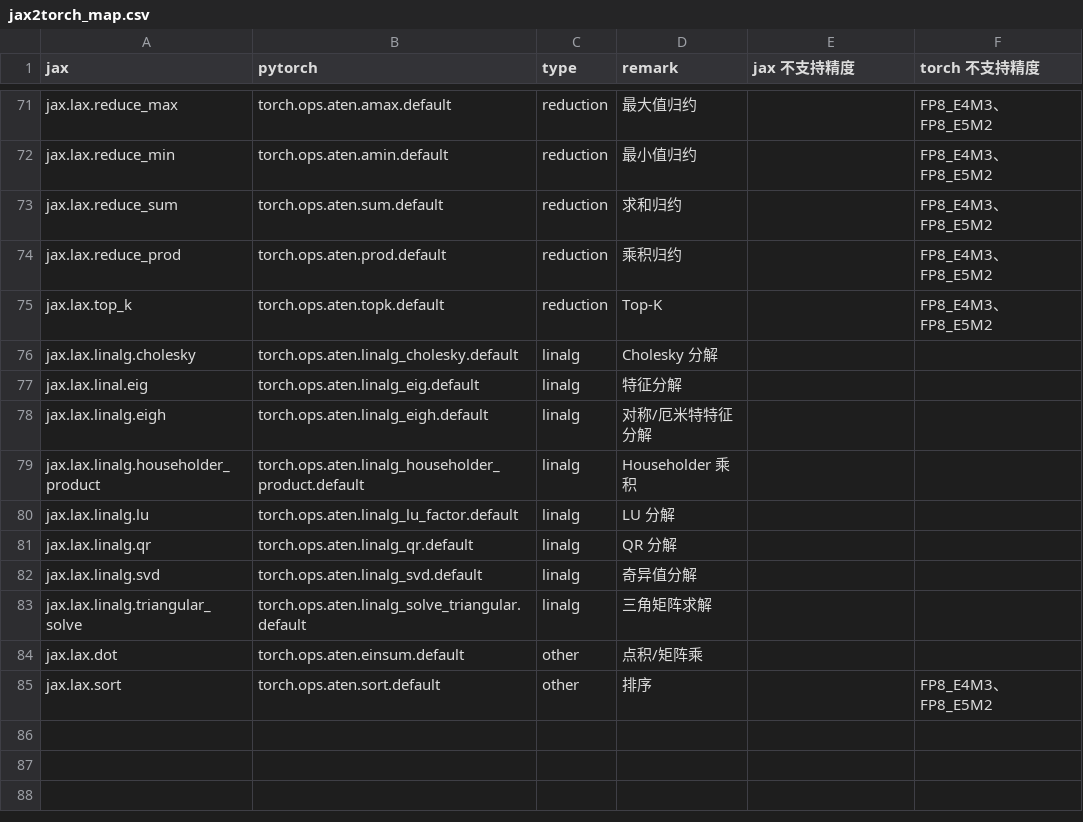
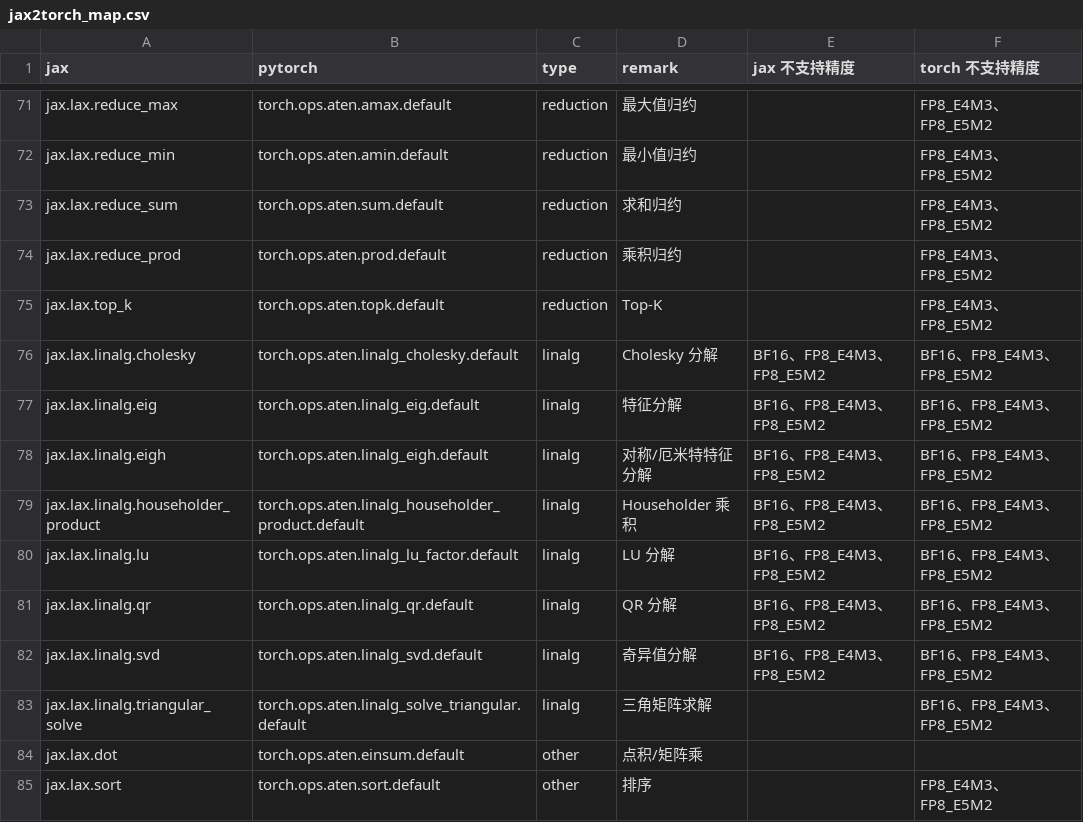
Before and after one commit to lingebeng/FUEL-JAX, a CSV file: dataset/jax2torch_map.csv, drawn as a sheet; only a part is shown, gaps mark what is left out.

Commit message:
[Feat] add the linalg ops

```diff
--- a/dataset/jax2torch_map.csv
+++ b/dataset/jax2torch_map.csv
@@ -75,10 +75,10 @@ jax.lax.reduce_prod,torch.ops.aten.prod.default,reduction,乘积归约,,FP8_E4M3
 jax.lax.top_k,torch.ops.aten.topk.default,reduction,Top-K,,FP8_E4M3、FP8_E5M2
-jax.lax.linalg.cholesky,torch.ops.aten.linalg_cholesky.default,linalg,Cholesky 分解,,
-jax.lax.linal.eig,torch.ops.aten.linalg_eig.default,linalg,特征分解,,
-jax.lax.linalg.eigh,torch.ops.aten.linalg_eigh.default,linalg,对称/厄米特特征分解,,
-jax.lax.linalg.householder_product,torch.ops.aten.linalg_householder_product.default,linalg,Householder 乘积,,
-jax.lax.linalg.lu,torch.ops.aten.linalg_lu_factor.default,linalg,LU 分解,,
-jax.lax.linalg.qr,torch.ops.aten.linalg_qr.default,linalg,QR 分解,,
-jax.lax.linalg.svd,torch.ops.aten.linalg_svd.default,linalg,奇异值分解,,
-jax.lax.linalg.triangular_solve,torch.ops.aten.linalg_solve_triangular.default,linalg,三角矩阵求解,,
+jax.lax.linalg.cholesky,torch.ops.aten.linalg_cholesky.default,linalg,Cholesky 分解,BF16、FP8_E4M3、FP8_E5M2,BF16、FP8_E4M3、FP8_E5M2
+jax.lax.linalg.eig,torch.ops.aten.linalg_eig.default,linalg,特征分解,BF16、FP8_E4M3、FP8_E5M2,BF16、FP8_E4M3、FP8_E5M2
+jax.lax.linalg.eigh,torch.ops.aten.linalg_eigh.default,linalg,对称/厄米特特征分解,BF16、FP8_E4M3、FP8_E5M2,BF16、FP8_E4M3、FP8_E5M2
+jax.lax.linalg.householder_product,torch.ops.aten.linalg_householder_product.default,linalg,Householder 乘积,BF16、FP8_E4M3、FP8_E5M2,BF16、FP8_E4M3、FP8_E5M2
+jax.lax.linalg.lu,torch.ops.aten.linalg_lu_factor.default,linalg,LU 分解,BF16、FP8_E4M3、FP8_E5M2,BF16、FP8_E4M3、FP8_E5M2
+jax.lax.linalg.qr,torch.ops.aten.linalg_qr.default,linalg,QR 分解,BF16、FP8_E4M3、FP8_E5M2,BF16、FP8_E4M3、FP8_E5M2
+jax.lax.linalg.svd,torch.ops.aten.linalg_svd.default,linalg,奇异值分解,BF16、FP8_E4M3、FP8_E5M2,BF16、FP8_E4M3、FP8_E5M2
+jax.lax.linalg.triangular_solve,torch.ops.aten.linalg_solve_triangular.default,linalg,三角矩阵求解,,BF16、FP8_E4M3、FP8_E5M2
 jax.lax.dot,torch.ops.aten.einsum.default,other,点积/矩阵乘,,
```
Also changed, not shown: 5 other files.
